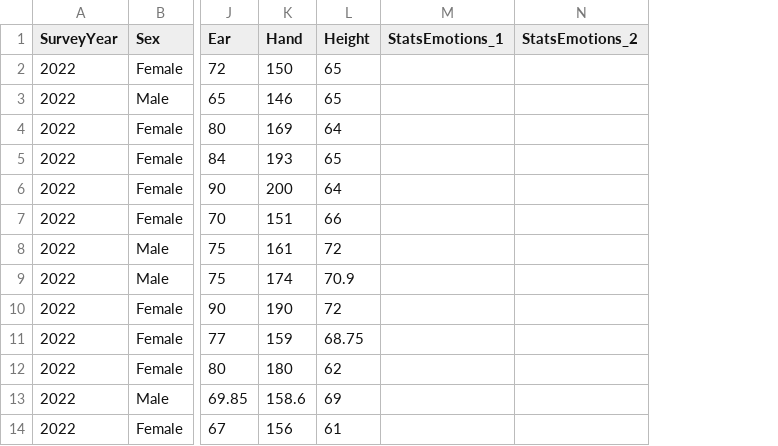
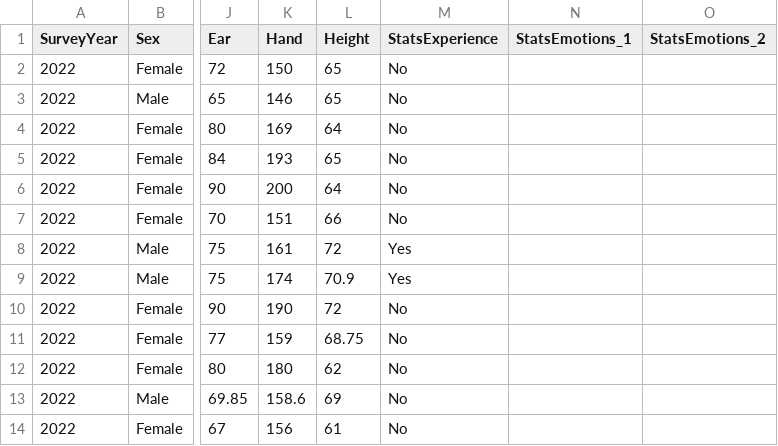
Before and after one commit to smburns47/statistical-mindset, a CSV file: data/studentdata.csv, drawn as a sheet; only a part is shown, gaps mark what is left out; the diff names each change by its address in the sheet, - before the commit and + after, or states it on an @@ line.

Commit message:
update studentdata variables

```diff
--- a/data/studentdata.csv
+++ b/data/studentdata.csv
+column M (StatsExperience), rows 2-14: No | No | No | No | No | No | Yes | Yes | No | No | No | No | No
```
